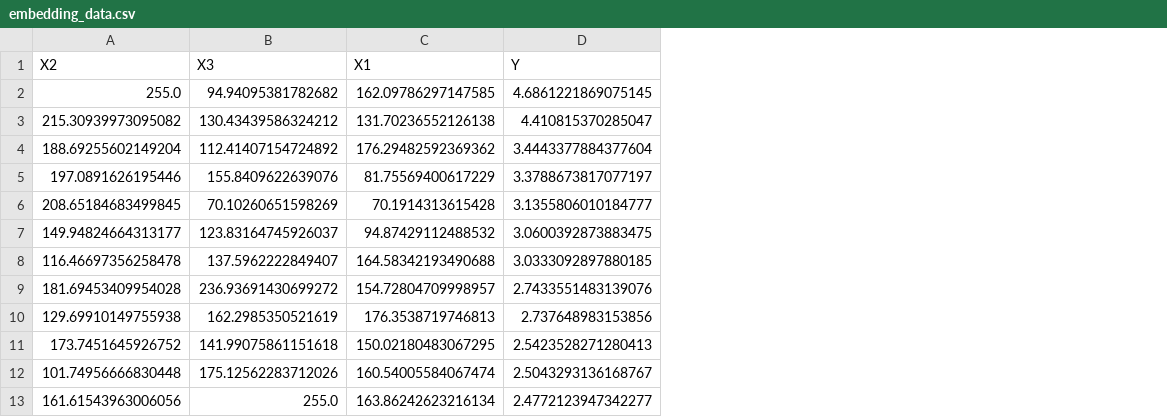
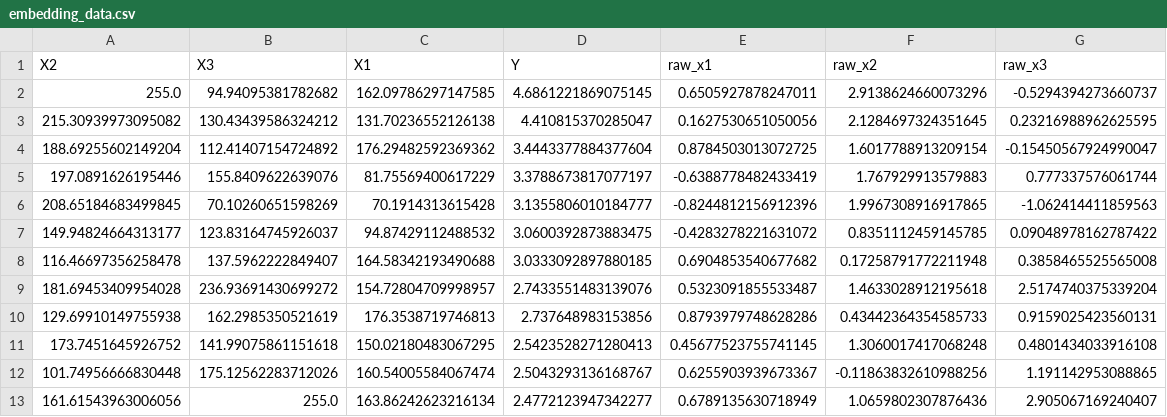
Before and after one commit to Lai-jun-yan/Deep_glm, a CSV file: embedding_data.csv, drawn as a sheet; only a part is shown; the diff names each change by its address in the sheet, - before the commit and + after, or states it on an @@ line.

Commit message:
embedding的csv檔案中，保留原始的模擬資歷

```diff
--- a/embedding_data.csv
+++ b/embedding_data.csv
+column E (raw_x1), rows 2-13: 0.6505927878247011 | 0.1627530651050056 | 0.8784503013072725 | -0.6388778482433419 | -0.8244812156912396 | -0.4283278221631072 | 0.6904853540677682 | 0.5323091855533487 | 0.8793979748628286 | 0.45677523755741145 | 0.6255903939673367 | 0.6789135630718949
+column F (raw_x2), rows 2-13: 2.9138624660073296 | 2.1284697324351645 | 1.6017788913209154 | 1.767929913579883 | 1.9967308916917865 | 0.8351112459145785 | 0.17258791772211948 | 1.4633028912195618 | 0.43442364354585733 | 1.3060017417068248 | -0.11863832610988256 | 1.0659802307876436
+column G (raw_x3), rows 2-13: -0.5294394273660737 | 0.23216988962625595 | -0.15450567924990047 | 0.777337576061744 | -1.062414411859563 | 0.09048978162787422 | 0.3858465525565008 | 2.5174740375339204 | 0.9159025423560131 | 0.4801434033916108 | 1.191142953088865 | 2.905067169240407
```
Also changed, not shown: 1 other file.
